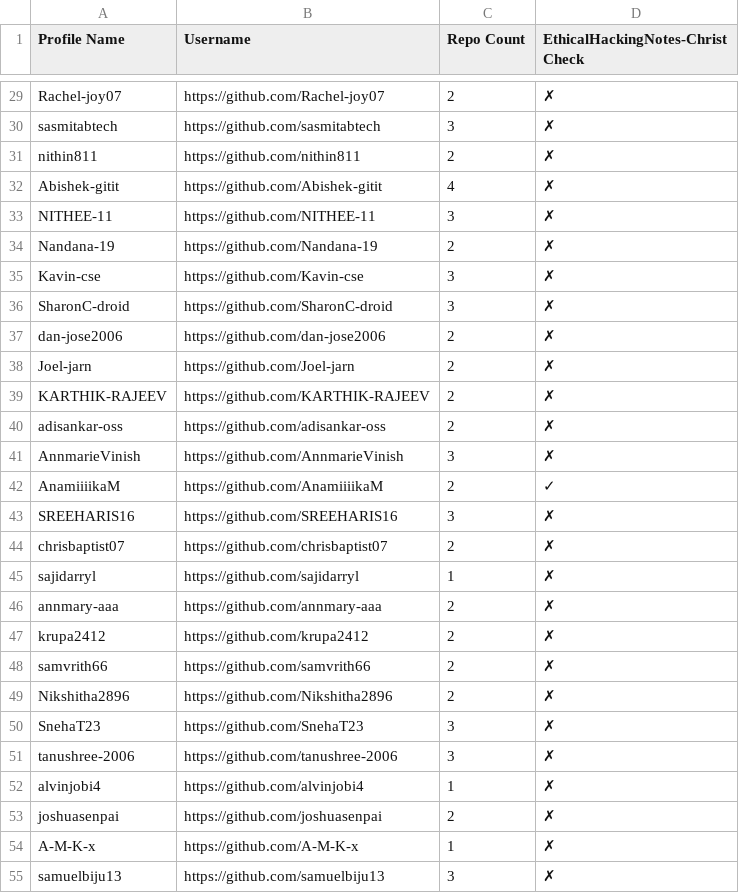
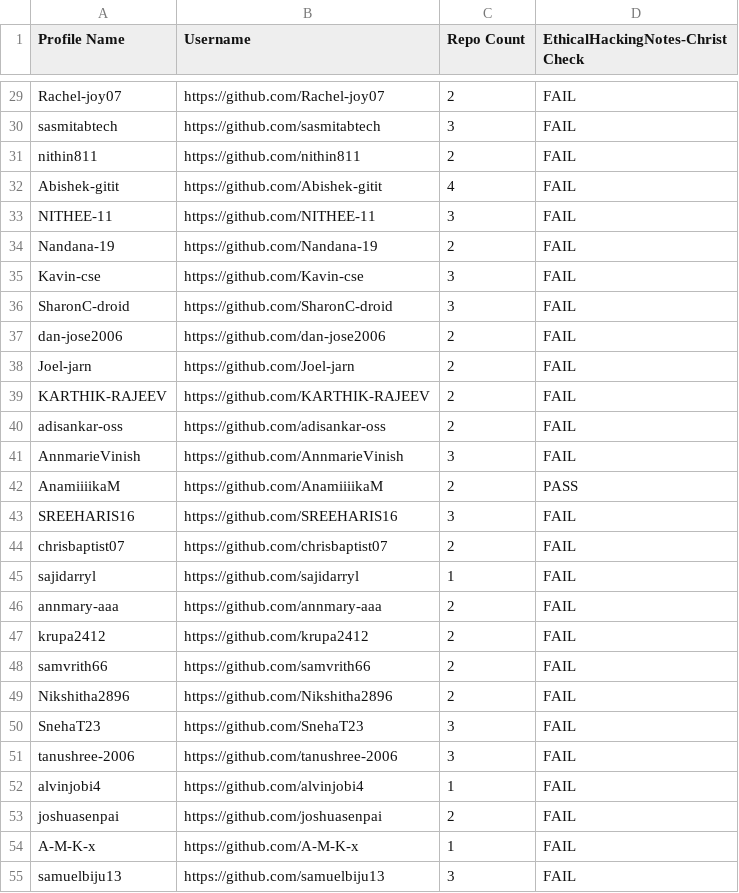
Before and after one commit to shaundx5/EthicalHackingNotes-Christ, a CSV file: .repo/fork-users.csv, drawn as a sheet; only a part is shown, gaps mark what is left out; the diff covers the shown part only.

```diff
--- a/.repo/fork-users.csv
+++ b/.repo/fork-users.csv
@@ -29,27 +29,27 @@ Profile Name,Username,Repo Count,EthicalHackingNotes-Christ Check
-"Rachel-joy07","https://github.com/Rachel-joy07",2,"✗"
-"sasmitabtech","https://github.com/sasmitabtech",3,"✗"
-"nithin811","https://github.com/nithin811",2,"✗"
-"Abishek-gitit","https://github.com/Abishek-gitit",4,"✗"
-"NITHEE-11","https://github.com/NITHEE-11",3,"✗"
-"Nandana-19","https://github.com/Nandana-19",2,"✗"
-"Kavin-cse","https://github.com/Kavin-cse",3,"✗"
-"SharonC-droid","https://github.com/SharonC-droid",3,"✗"
-"dan-jose2006","https://github.com/dan-jose2006",2,"✗"
-"Joel-jarn","https://github.com/Joel-jarn",2,"✗"
-"KARTHIK-RAJEEV","https://github.com/KARTHIK-RAJEEV",2,"✗"
-"adisankar-oss","https://github.com/adisankar-oss",2,"✗"
-"AnnmarieVinish","https://github.com/AnnmarieVinish",3,"✗"
-"AnamiiiikaM","https://github.com/AnamiiiikaM",2,"✓"
-"SREEHARIS16","https://github.com/SREEHARIS16",3,"✗"
-"chrisbaptist07","https://github.com/chrisbaptist07",2,"✗"
-"sajidarryl","https://github.com/sajidarryl",1,"✗"
-"annmary-aaa","https://github.com/annmary-aaa",2,"✗"
-"krupa2412","https://github.com/krupa2412",2,"✗"
-"samvrith66","https://github.com/samvrith66",2,"✗"
-"Nikshitha2896","https://github.com/Nikshitha2896",2,"✗"
-"SnehaT23","https://github.com/SnehaT23",3,"✗"
-"tanushree-2006","https://github.com/tanushree-2006",3,"✗"
-"alvinjobi4","https://github.com/alvinjobi4",1,"✗"
-"joshuasenpai","https://github.com/joshuasenpai",2,"✗"
-"A-M-K-x","https://github.com/A-M-K-x",1,"✗"
-"samuelbiju13","https://github.com/samuelbiju13",3,"✗"
+"Rachel-joy07","https://github.com/Rachel-joy07",2,"FAIL"
+"sasmitabtech","https://github.com/sasmitabtech",3,"FAIL"
+"nithin811","https://github.com/nithin811",2,"FAIL"
+"Abishek-gitit","https://github.com/Abishek-gitit",4,"FAIL"
+"NITHEE-11","https://github.com/NITHEE-11",3,"FAIL"
+"Nandana-19","https://github.com/Nandana-19",2,"FAIL"
+"Kavin-cse","https://github.com/Kavin-cse",3,"FAIL"
+"SharonC-droid","https://github.com/SharonC-droid",3,"FAIL"
+"dan-jose2006","https://github.com/dan-jose2006",2,"FAIL"
+"Joel-jarn","https://github.com/Joel-jarn",2,"FAIL"
+"KARTHIK-RAJEEV","https://github.com/KARTHIK-RAJEEV",2,"FAIL"
+"adisankar-oss","https://github.com/adisankar-oss",2,"FAIL"
+"AnnmarieVinish","https://github.com/AnnmarieVinish",3,"FAIL"
+"AnamiiiikaM","https://github.com/AnamiiiikaM",2,"PASS"
+"SREEHARIS16","https://github.com/SREEHARIS16",3,"FAIL"
+"chrisbaptist07","https://github.com/chrisbaptist07",2,"FAIL"
+"sajidarryl","https://github.com/sajidarryl",1,"FAIL"
+"annmary-aaa","https://github.com/annmary-aaa",2,"FAIL"
+"krupa2412","https://github.com/krupa2412",2,"FAIL"
+"samvrith66","https://github.com/samvrith66",2,"FAIL"
+"Nikshitha2896","https://github.com/Nikshitha2896",2,"FAIL"
+"SnehaT23","https://github.com/SnehaT23",3,"FAIL"
+"tanushree-2006","https://github.com/tanushree-2006",3,"FAIL"
+"alvinjobi4","https://github.com/alvinjobi4",1,"FAIL"
+"joshuasenpai","https://github.com/joshuasenpai",2,"FAIL"
+"A-M-K-x","https://github.com/A-M-K-x",1,"FAIL"
+"samuelbiju13","https://github.com/samuelbiju13",3,"FAIL"
```
Also changed, not shown: 59 edited cells elsewhere in this file, 3 other files.
